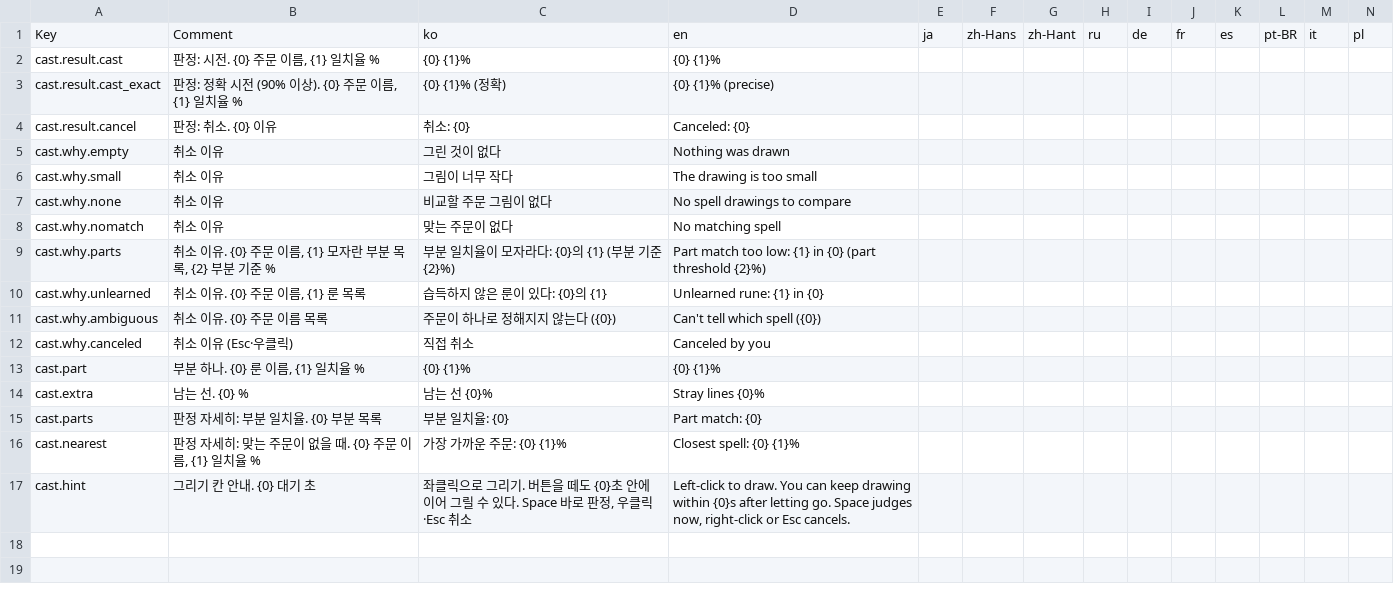
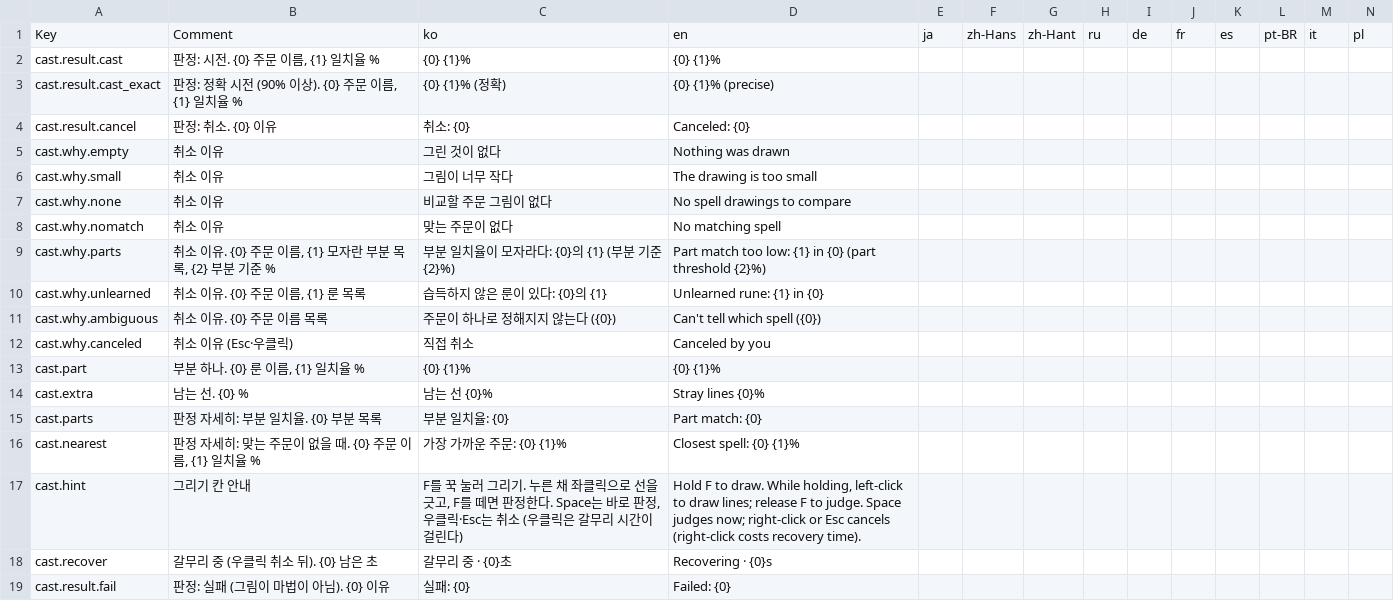
Before and after one commit to baedonggeun/How-to-Live-as-a-Mage, a CSV file: Assets/Localization/CSV/Cast.csv, drawn as a sheet; only a part is shown; rows hold the shown columns only; the diff names each change by its address in the sheet, - before the commit and + after, or states it on an @@ line.

```diff
--- a/Assets/Localization/CSV/Cast.csv
+++ b/Assets/Localization/CSV/Cast.csv
-B17: 그리기 칸 안내. {0} 대기 초
+B17: 그리기 칸 안내
-C17: 좌클릭으로 그리기. 버튼을 떼도 {0}초 안에 이어 그릴 수 있다. Space 바로 판정, 우클릭·Esc 취소
+C17: F를 꾹 눌러 그리기. 누른 채 좌클릭으로 선을 긋고, F를 떼면 판정한다. Space는 바로 판정, 우클릭·Esc는 취소 (우클릭은 갈무리 시간이 걸린다)
-D17: Left-click to draw. You can keep drawing within {0}s after letting go. Space judges now, right-click or Esc cancels.
+D17: Hold F to draw. While holding, left-click to draw lines; release F to judge. Space judges now; right-click or Esc cancels (right-click costs recovery time).
+row 18: cast.recover | 갈무리 중 (우클릭 취소 뒤). {0} 남은 초 | 갈무리 중 · {0}초 | Recovering · {0}s
+row 19: cast.result.fail | 판정: 실패 (그림이 마법이 아님). {0} 이유 | 실패: {0} | Failed: {0}
```
Also changed, not shown: Assets/Localization/CSV/Tutorial.csv, Assets/Localization/CSV/UI.csv, 41 other files.
